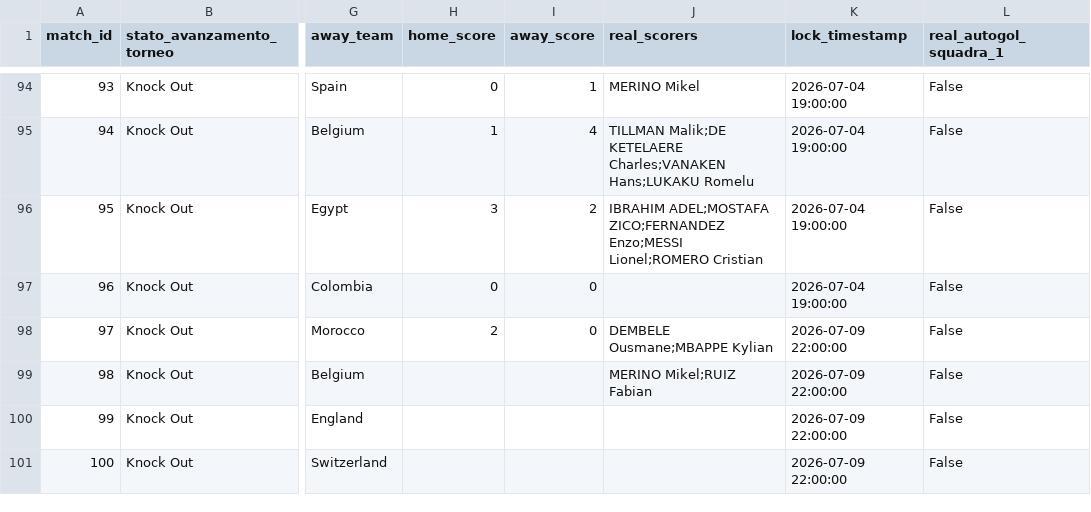
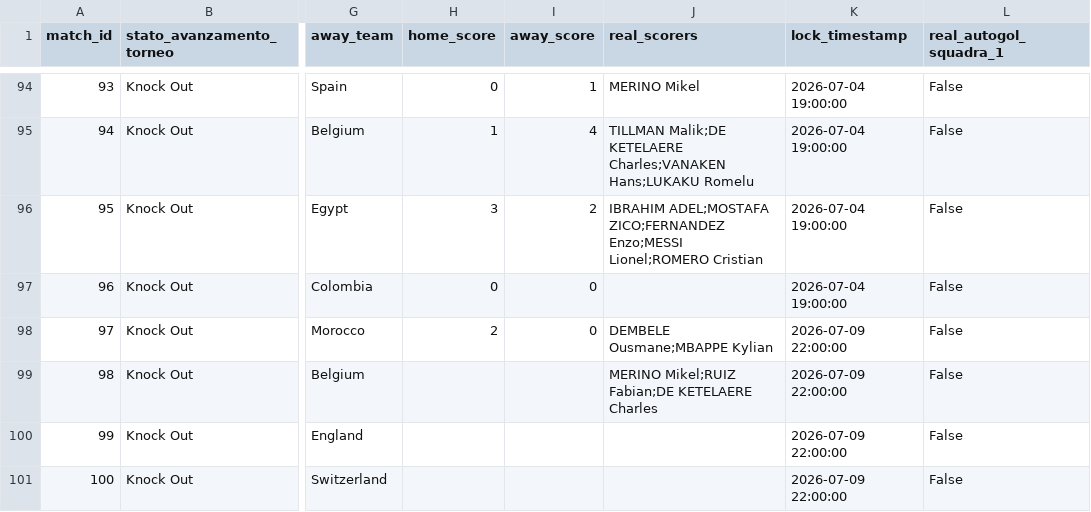
Before and after one commit to andreapoi/INNIAREBACK, a CSV file: data/matches.csv, drawn as a sheet; only a part is shown, gaps mark what is left out; the diff names each change by its address in the sheet, - before the commit and + after, or states it on an @@ line.

Commit message:
Update match schema/results - 2026-07-10 23:00:57

```diff
--- a/data/matches.csv
+++ b/data/matches.csv
-J99 (real_scorers): MERINO Mikel;RUIZ Fabian
+J99 (real_scorers): MERINO Mikel;RUIZ Fabian;DE KETELAERE Charles
```
